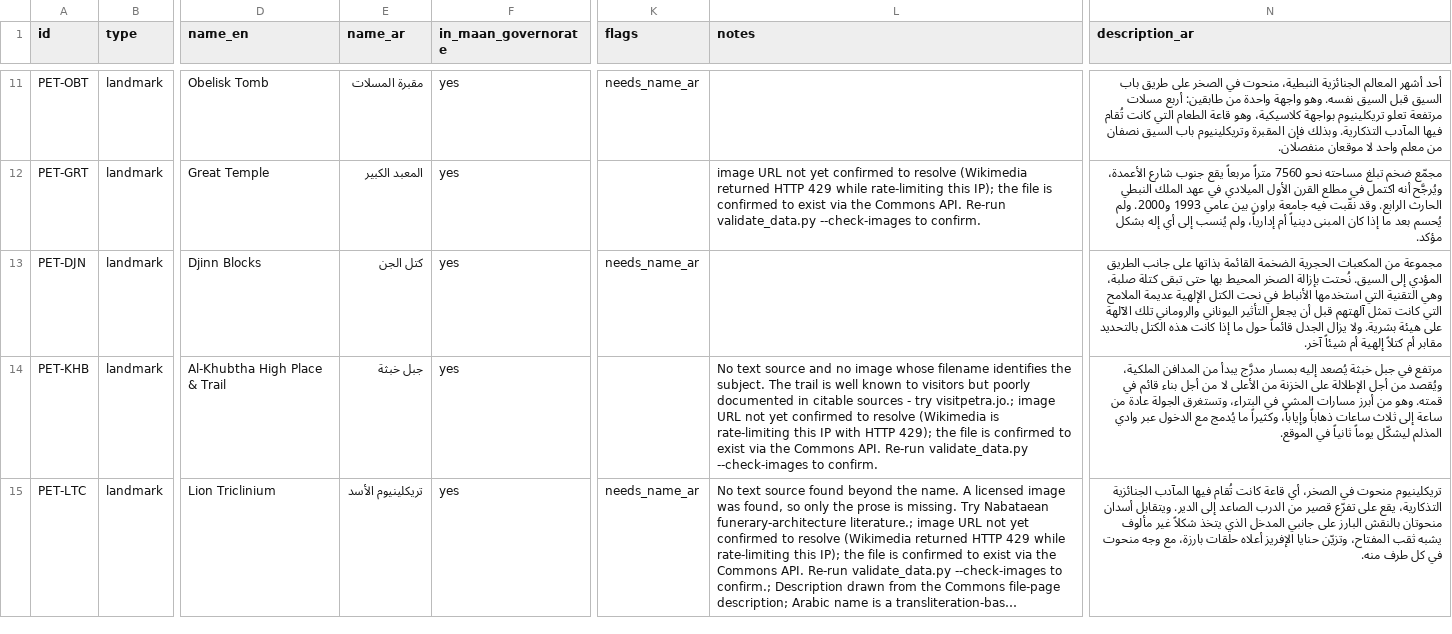
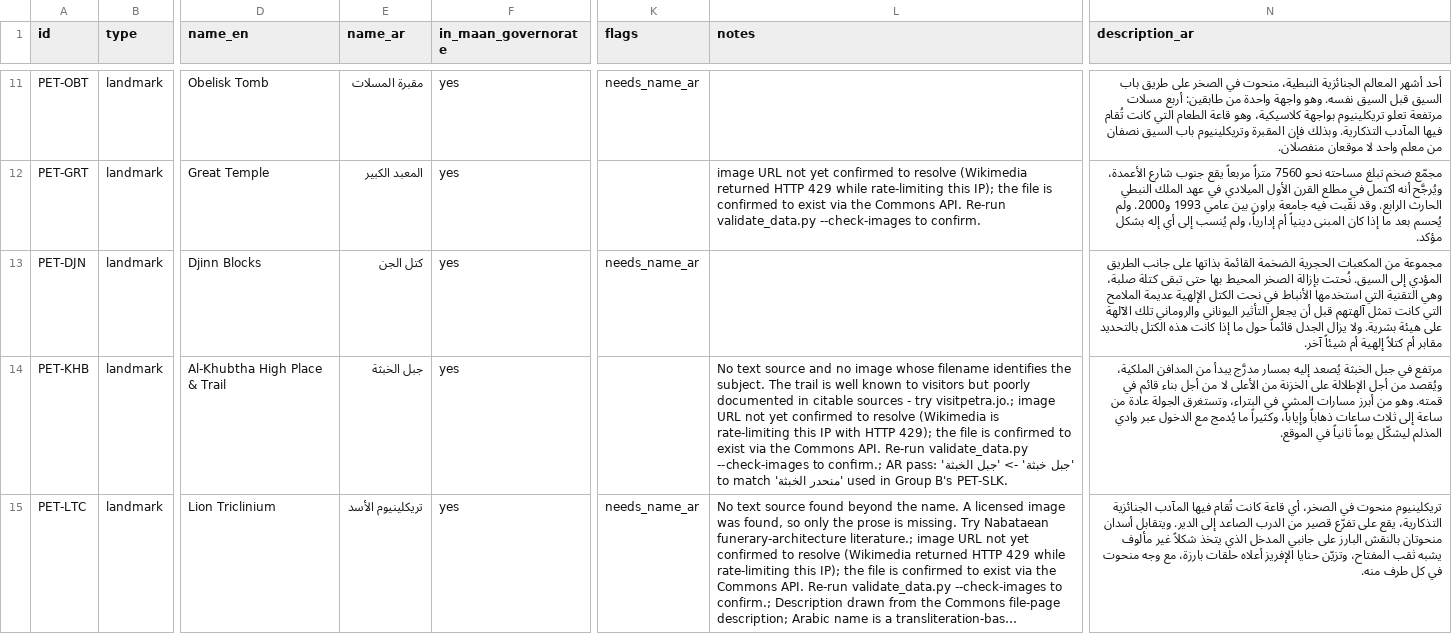
Before and after one commit to abdullatam/TERHAL-APPLICATION, a CSV file: data/scraped_group_c.csv, drawn as a sheet; only a part is shown, gaps mark what is left out; long unchanged cells end in …; the diff names each change by its address in the sheet, - before the commit and + after, or states it on an @@ line.

```diff
--- a/data/scraped_group_c.csv
+++ b/data/scraped_group_c.csv
-E14 (name_ar): جبل خبثة
+E14 (name_ar): جبل الخبثة
-L14 (notes): …--check-images to confirm.
+L14 (notes): …--check-images to confirm.; AR pass: 'جبل خبثة' -> 'جبل الخبثة' to match 'منحدر الخبثة' used in Group B's PET-SLK.
-N14 (description_ar): …في جبل خبثة يُصعد إليه…
+N14 (description_ar): …في جبل الخبثة يُصعد إليه…
```
Also changed, not shown: data/merged.csv, data/scraped_group_b.csv, 3 other files.
